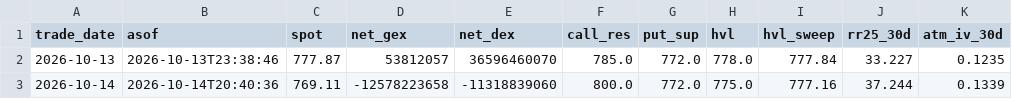
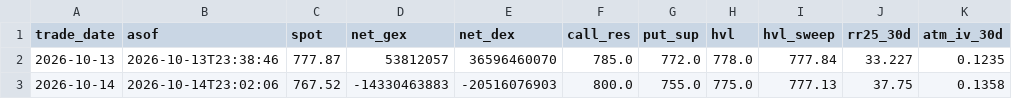
Before and after one commit to annaglowacka9797-wq/gex-data, a CSV file: data/history/SPY_daily.csv, drawn as a sheet; only a part is shown; the diff names each change by its address in the sheet, - before the commit and + after, or states it on an @@ line.

```diff
--- a/data/history/SPY_daily.csv
+++ b/data/history/SPY_daily.csv
-B3 (asof): 2026-10-14T20:40:36
+B3 (asof): 2026-10-14T23:02:06
-C3 (spot): 769.11
+C3 (spot): 767.52
-D3 (net_gex): -12578223658
+D3 (net_gex): -14330463883
-E3 (net_dex): -11318839060
+E3 (net_dex): -20516076903
-G3 (put_sup): 772.0
+G3 (put_sup): 755.0
-I3 (hvl_sweep): 777.16
+I3 (hvl_sweep): 777.13
-J3 (rr25_30d): 37.244
+J3 (rr25_30d): 37.75
-K3 (atm_iv_30d): 0.1339
+K3 (atm_iv_30d): 0.1358
```
Also changed, not shown: data/history/NDX_daily.csv, data/history/QQQ_daily.csv, 10 other files.
